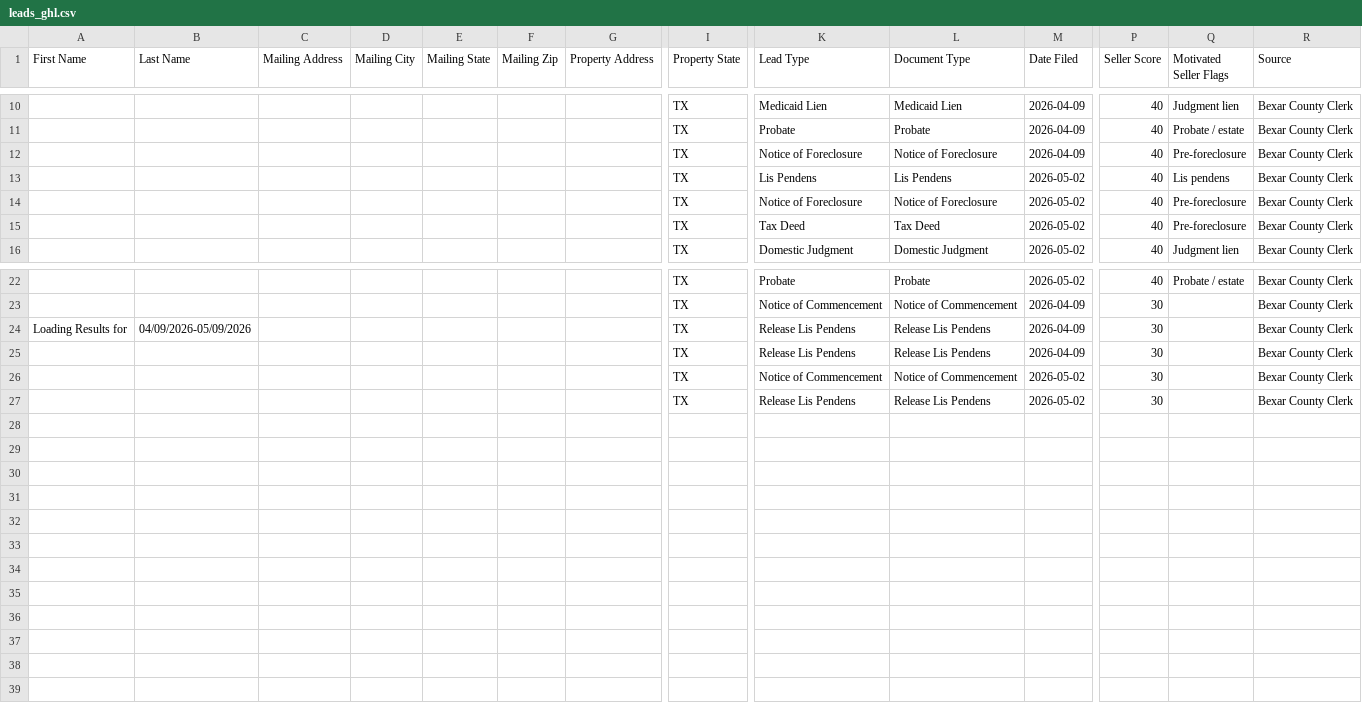
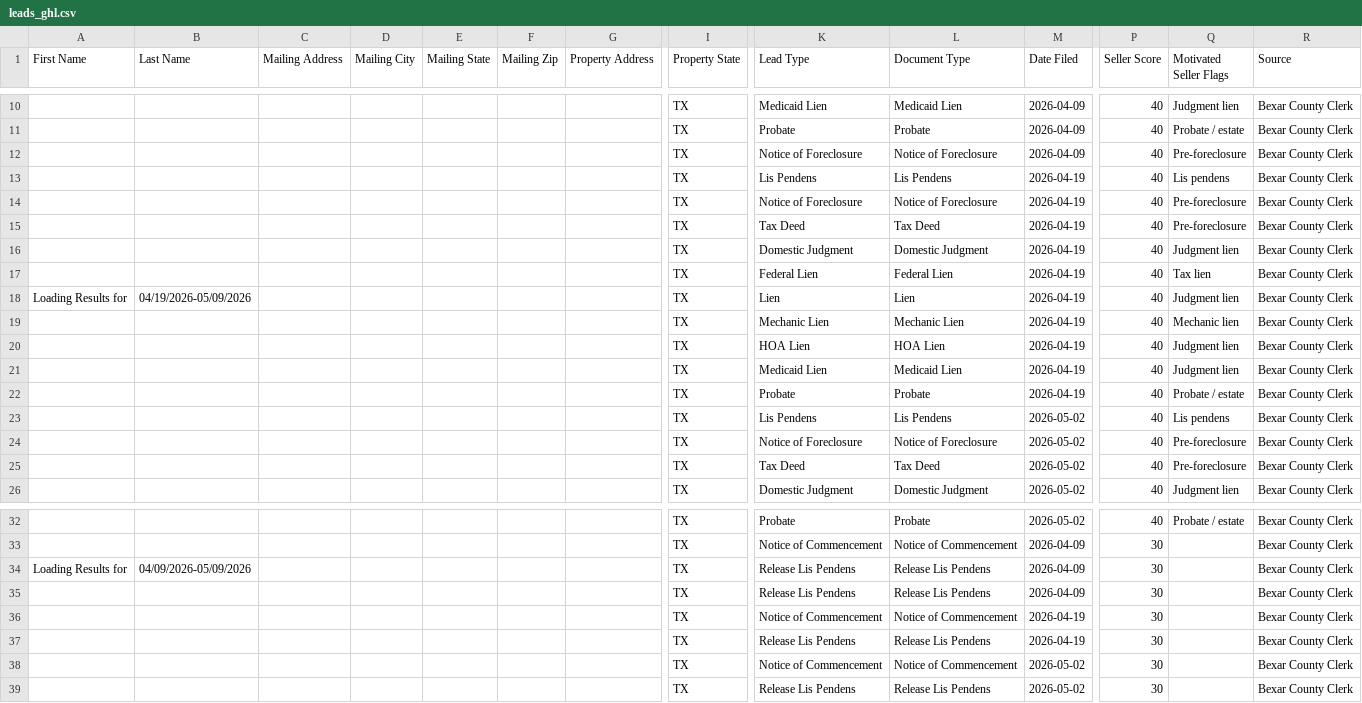
Before and after one commit to RODRIGUEZFAMTX/SANANTONIO-RODRIGUEZ, a CSV file: data/leads_ghl.csv, drawn as a sheet; only a part is shown, gaps mark what is left out; rows hold the shown columns only; the diff names each change by its address in the sheet, - before the commit and + after, or states it on an @@ line.

```diff
--- a/data/leads_ghl.csv
+++ b/data/leads_ghl.csv
+row 13:  |  |  |  |  |  |  | TX | Lis Pendens | Lis Pendens | 2026-04-19 | 40 | Lis pendens | Bexar County Clerk
+row 14:  |  |  |  |  |  |  | TX | Notice of Foreclosure | Notice of Foreclosure | 2026-04-19 | 40 | Pre-foreclosure | Bexar County Clerk
+row 15:  |  |  |  |  |  |  | TX | Tax Deed | Tax Deed | 2026-04-19 | 40 | Pre-foreclosure | Bexar County Clerk
+row 16:  |  |  |  |  |  |  | TX | Domestic Judgment | Domestic Judgment | 2026-04-19 | 40 | Judgment lien | Bexar County Clerk
+row 17:  |  |  |  |  |  |  | TX | Federal Lien | Federal Lien | 2026-04-19 | 40 | Tax lien | Bexar County Clerk
+row 18: Loading Results for | 04/19/2026-05/09/2026 |  |  |  |  |  | TX | Lien | Lien | 2026-04-19 | 40 | Judgment lien | Bexar County Clerk
+row 19:  |  |  |  |  |  |  | TX | Mechanic Lien | Mechanic Lien | 2026-04-19 | 40 | Mechanic lien | Bexar County Clerk
+row 20:  |  |  |  |  |  |  | TX | HOA Lien | HOA Lien | 2026-04-19 | 40 | Judgment lien | Bexar County Clerk
+row 21:  |  |  |  |  |  |  | TX | Medicaid Lien | Medicaid Lien | 2026-04-19 | 40 | Judgment lien | Bexar County Clerk
+row 22:  |  |  |  |  |  |  | TX | Probate | Probate | 2026-04-19 | 40 | Probate / estate | Bexar County Clerk
+row 36:  |  |  |  |  |  |  | TX | Notice of Commencement | Notice of Commencement | 2026-04-19 | 30 |  | Bexar County Clerk
+row 37:  |  |  |  |  |  |  | TX | Release Lis Pendens | Release Lis Pendens | 2026-04-19 | 30 |  | Bexar County Clerk
```
Also changed, not shown: 3 other files.
